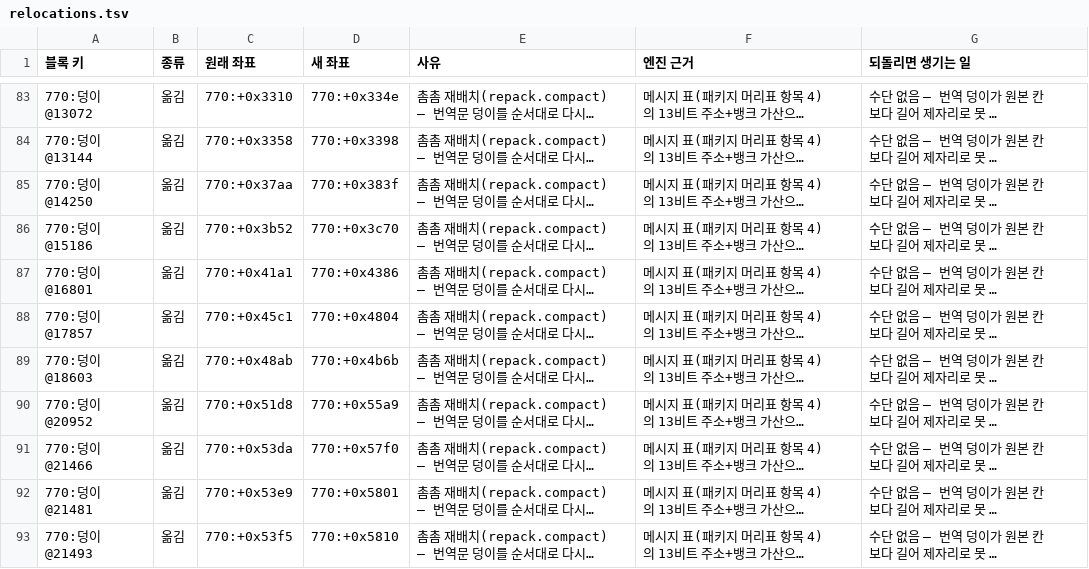
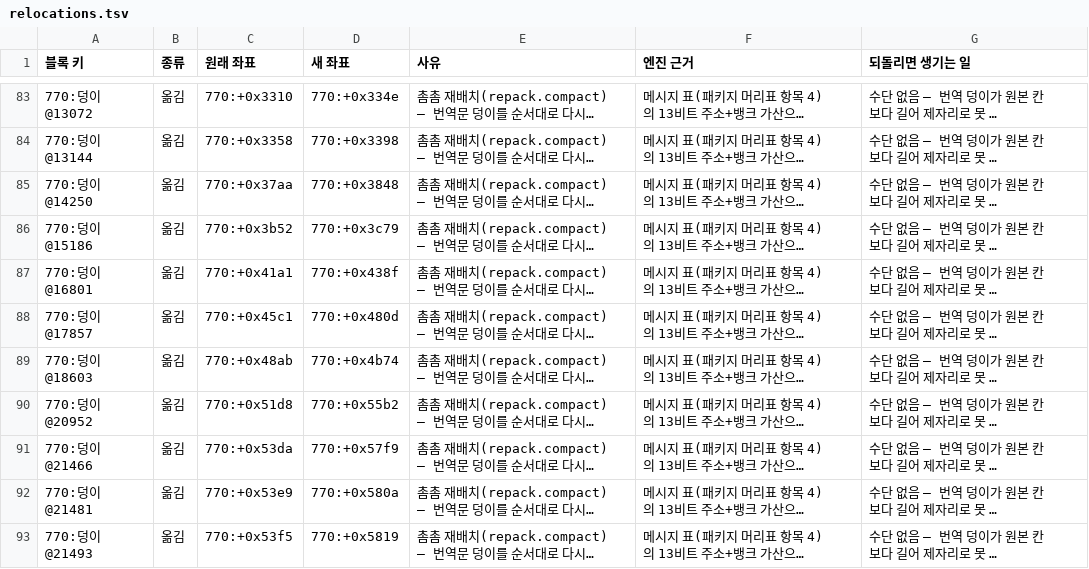
Before and after one commit to byunmaster/ed-patch, a TSV file: games/pce-ed2/relocations.tsv, drawn as a sheet; only a part is shown, gaps mark what is left out; long unchanged cells end in …; the diff covers the shown part only; the diff names each change by its address in the sheet, - before the commit and + after, or states it on an @@ line.

```diff
--- a/games/pce-ed2/relocations.tsv
+++ b/games/pce-ed2/relocations.tsv
-D85 (새 좌표): 770:+0x383f
+D85 (새 좌표): 770:+0x3848
-D86 (새 좌표): 770:+0x3c70
+D86 (새 좌표): 770:+0x3c79
-D87 (새 좌표): 770:+0x4386
+D87 (새 좌표): 770:+0x438f
-D88 (새 좌표): 770:+0x4804
+D88 (새 좌표): 770:+0x480d
-D89 (새 좌표): 770:+0x4b6b
+D89 (새 좌표): 770:+0x4b74
-D90 (새 좌표): 770:+0x55a9
+D90 (새 좌표): 770:+0x55b2
-D91 (새 좌표): 770:+0x57f0
+D91 (새 좌표): 770:+0x57f9
-D92 (새 좌표): 770:+0x5801
+D92 (새 좌표): 770:+0x580a
-D93 (새 좌표): 770:+0x5810
+D93 (새 좌표): 770:+0x5819
```
Also changed, not shown: 92 edited cells elsewhere in this file, games/pce-ed2/data/ctrl_lines.tsv, games/pce-ed2/data/dialogue_ko/review_1028.tsv, 3 other files.
